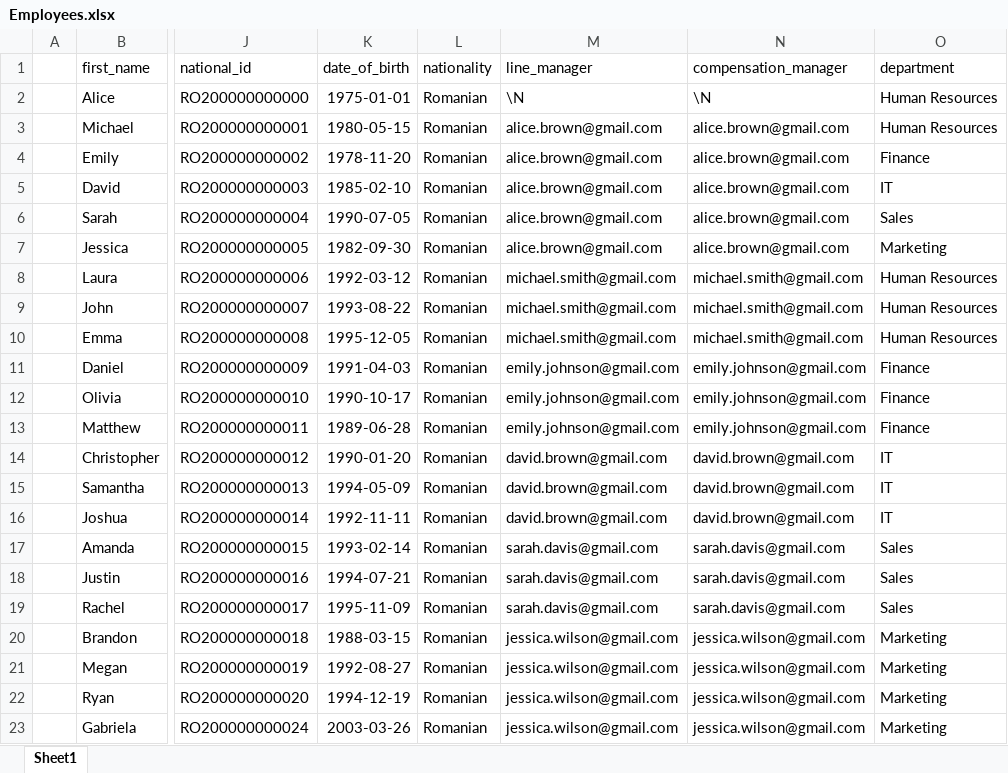
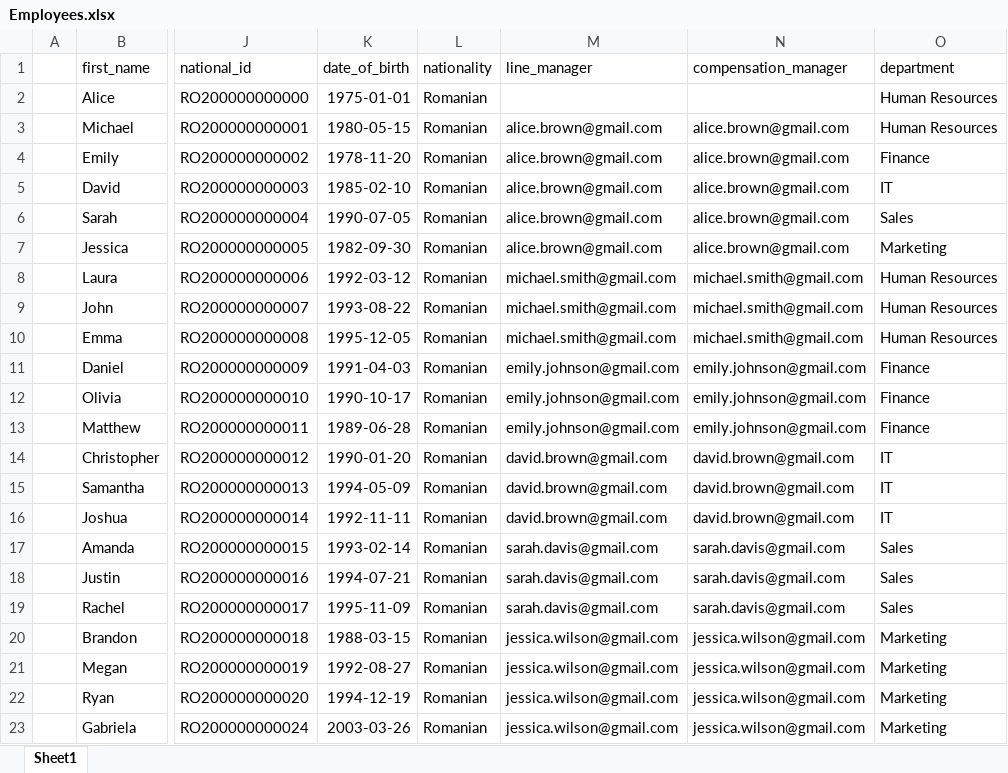
Before and after one commit to GabrielaSpiridon/Payment-Gap-Analyzer, an Excel workbook: TabeleExcel/Tabele_UserFriendly/Employees.xlsx, sheet Sheet1, drawn as a sheet; only a part is shown, gaps mark what is left out; values as stored, in another font and other column widths than the file's, no borders; charts and pictures and conditional formats not drawn; the diff names each change by its address in the sheet, - before the commit and + after, or states it on an @@ line.

Commit message:
Null values updated

```diff
--- a/TabeleExcel/Tabele_UserFriendly/Employees.xlsx (sheet Sheet1)
+++ b/TabeleExcel/Tabele_UserFriendly/Employees.xlsx (sheet Sheet1)
-M2 (line_manager): \N
+M2 (line_manager): (empty)
-N2 (compensation_manager): \N
+N2 (compensation_manager): (empty)
```
Also changed, not shown: charts or pictures, TabeleExcel/Tabele_Id/Employees.xlsx, TabeleExcel/Tabele_Id/Salary_history.xlsx, 2 other files.
